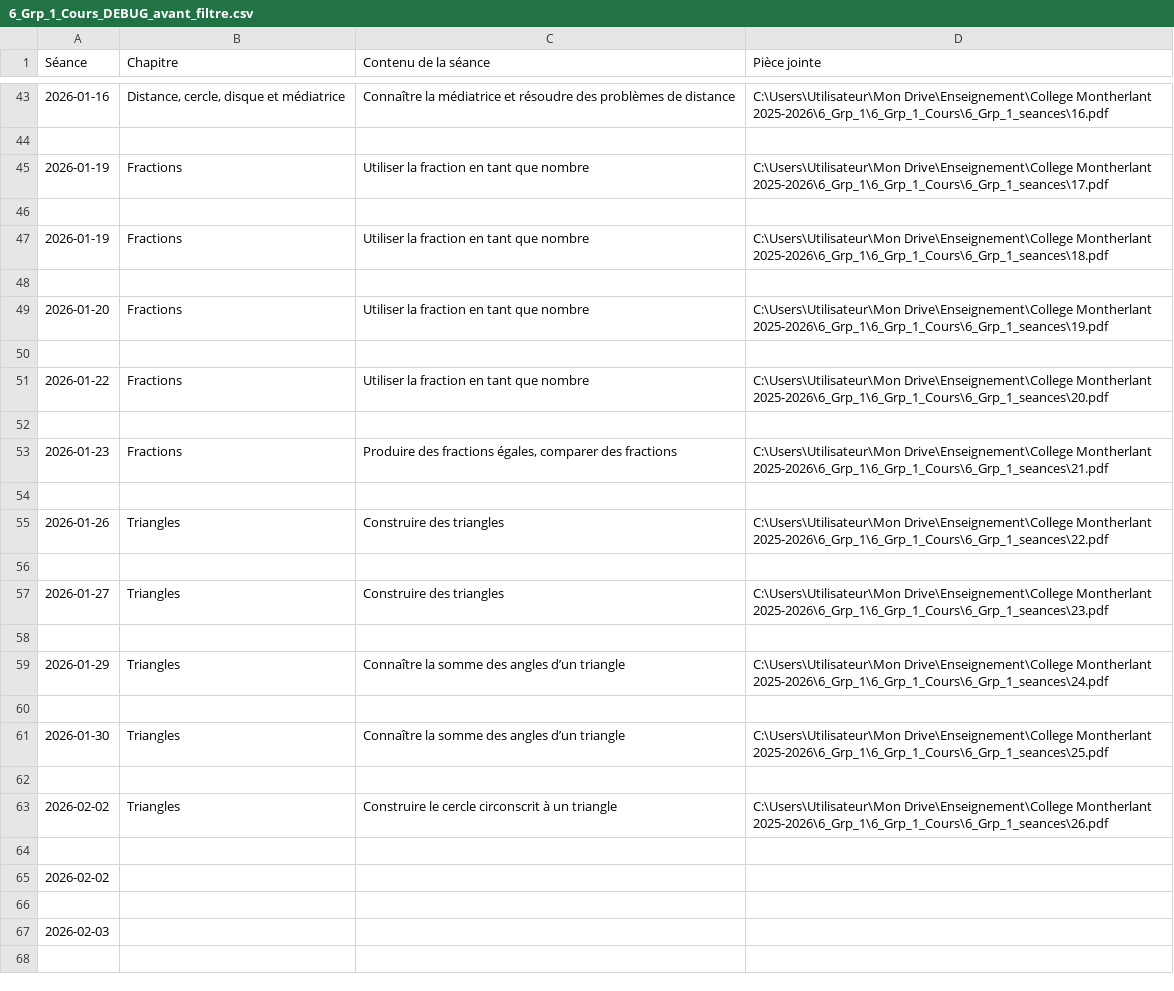
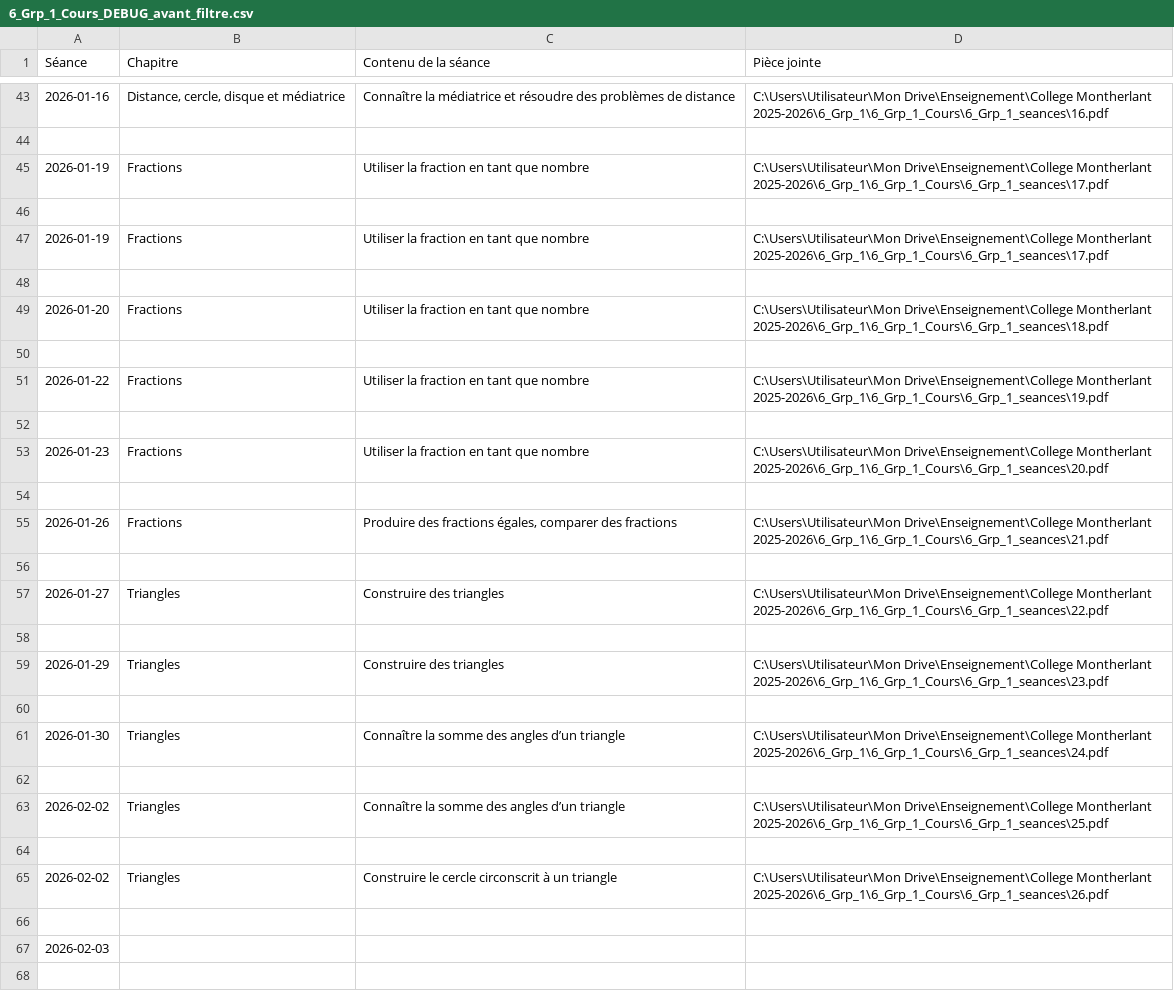
Before and after one commit to EnseignementMath/cours-de-maths, a CSV file: docs/progressions/College Montherlant 2025-2026/6_Grp_1_Cours_DEBUG_avant_filtre.csv, drawn as a sheet; only a part is shown, gaps mark what is left out.

Commit message:
auto: maj progressions + index + pièces jointes (2026-01-19 15:55:10)

```diff
--- a/docs/progressions/College Montherlant 2025-2026/6_Grp_1_Cours_DEBUG_avant_filtre.csv
+++ b/docs/progressions/College Montherlant 2025-2026/6_Grp_1_Cours_DEBUG_avant_filtre.csv
@@ -46,21 +46,21 @@ Séance,Chapitre,Contenu de la séance,Pièce jointe
 
-2026-01-19,Fractions,Utiliser la fraction en tant que nombre,C:\Users\Utilisateur\Mon Drive\Enseignement\College Montherlant 2025-2026\6_Grp_1\6_Grp_1_Cours\6_Grp_1_seances\18.pdf
+2026-01-19,Fractions,Utiliser la fraction en tant que nombre,C:\Users\Utilisateur\Mon Drive\Enseignement\College Montherlant 2025-2026\6_Grp_1\6_Grp_1_Cours\6_Grp_1_seances\17.pdf
 
-2026-01-20,Fractions,Utiliser la fraction en tant que nombre,C:\Users\Utilisateur\Mon Drive\Enseignement\College Montherlant 2025-2026\6_Grp_1\6_Grp_1_Cours\6_Grp_1_seances\19.pdf
+2026-01-20,Fractions,Utiliser la fraction en tant que nombre,C:\Users\Utilisateur\Mon Drive\Enseignement\College Montherlant 2025-2026\6_Grp_1\6_Grp_1_Cours\6_Grp_1_seances\18.pdf
 
-2026-01-22,Fractions,Utiliser la fraction en tant que nombre,C:\Users\Utilisateur\Mon Drive\Enseignement\College Montherlant 2025-2026\6_Grp_1\6_Grp_1_Cours\6_Grp_1_seances\20.pdf
+2026-01-22,Fractions,Utiliser la fraction en tant que nombre,C:\Users\Utilisateur\Mon Drive\Enseignement\College Montherlant 2025-2026\6_Grp_1\6_Grp_1_Cours\6_Grp_1_seances\19.pdf
 
-2026-01-23,Fractions,"Produire des fractions égales, comparer des fractions",C:\Users\Utilisateur\Mon Drive\Enseignement\College Montherlant 2025-2026\6_Grp_1\6_Grp_1_Cours\6_Grp_1_seances\21.pdf
+2026-01-23,Fractions,Utiliser la fraction en tant que nombre,C:\Users\Utilisateur\Mon Drive\Enseignement\College Montherlant 2025-2026\6_Grp_1\6_Grp_1_Cours\6_Grp_1_seances\20.pdf
 
-2026-01-26,Triangles,Construire des triangles,C:\Users\Utilisateur\Mon Drive\Enseignement\College Montherlant 2025-2026\6_Grp_1\6_Grp_1_Cours\6_Grp_1_seances\22.pdf
+2026-01-26,Fractions,"Produire des fractions égales, comparer des fractions",C:\Users\Utilisateur\Mon Drive\Enseignement\College Montherlant 2025-2026\6_Grp_1\6_Grp_1_Cours\6_Grp_1_seances\21.pdf
 
-2026-01-27,Triangles,Construire des triangles,C:\Users\Utilisateur\Mon Drive\Enseignement\College Montherlant 2025-2026\6_Grp_1\6_Grp_1_Cours\6_Grp_1_seances\23.pdf
+2026-01-27,Triangles,Construire des triangles,C:\Users\Utilisateur\Mon Drive\Enseignement\College Montherlant 2025-2026\6_Grp_1\6_Grp_1_Cours\6_Grp_1_seances\22.pdf
 
-2026-01-29,Triangles,Connaître la somme des angles d’un triangle,C:\Users\Utilisateur\Mon Drive\Enseignement\College Montherlant 2025-2026\6_Grp_1\6_Grp_1_Cours\6_Grp_1_seances\24.pdf
+2026-01-29,Triangles,Construire des triangles,C:\Users\Utilisateur\Mon Drive\Enseignement\College Montherlant 2025-2026\6_Grp_1\6_Grp_1_Cours\6_Grp_1_seances\23.pdf
 
-2026-01-30,Triangles,Connaître la somme des angles d’un triangle,C:\Users\Utilisateur\Mon Drive\Enseignement\College Montherlant 2025-2026\6_Grp_1\6_Grp_1_Cours\6_Grp_1_seances\25.pdf
+2026-01-30,Triangles,Connaître la somme des angles d’un triangle,C:\Users\Utilisateur\Mon Drive\Enseignement\College Montherlant 2025-2026\6_Grp_1\6_Grp_1_Cours\6_Grp_1_seances\24.pdf
+
+2026-02-02,Triangles,Connaître la somme des angles d’un triangle,C:\Users\Utilisateur\Mon Drive\Enseignement\College Montherlant 2025-2026\6_Grp_1\6_Grp_1_Cours\6_Grp_1_seances\25.pdf
 
 2026-02-02,Triangles,Construire le cercle circonscrit à un triangle,C:\Users\Utilisateur\Mon Drive\Enseignement\College Montherlant 2025-2026\6_Grp_1\6_Grp_1_Cours\6_Grp_1_seances\26.pdf
-
-2026-02-02,,,
 
```
Also changed, not shown: docs/progressions/College Montherlant 2025-2026/6_Grp_1_Cours_DEBUG_apres_filtre.csv, 8 other files.
